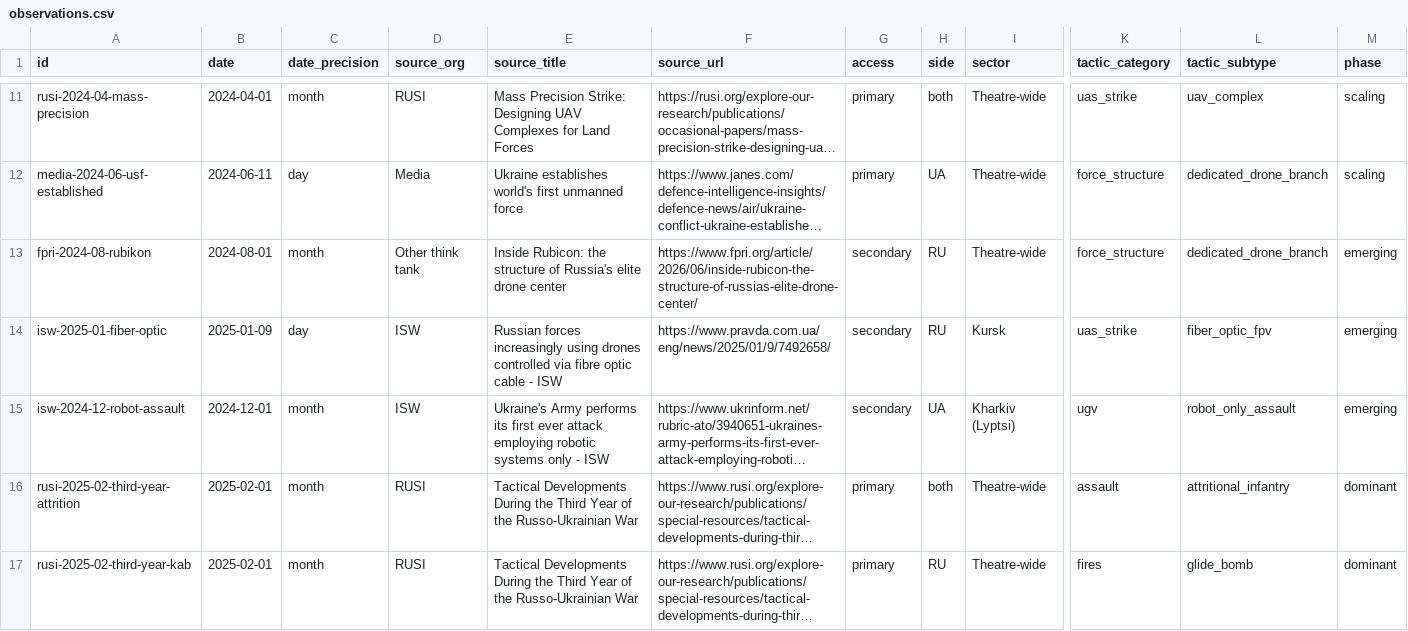
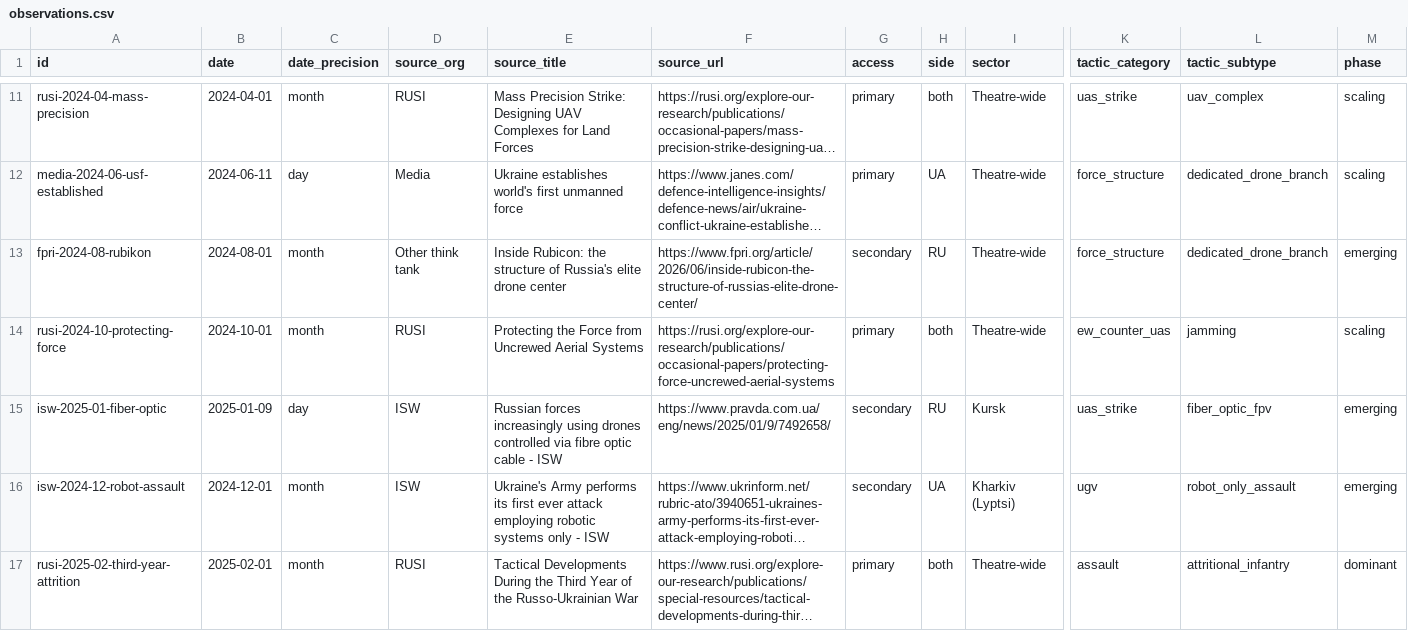
Before and after one commit to WillBillWall/generative-ai-for-beginners, a CSV file: osint-dashboard/data/seed/observations.csv, drawn as a sheet; only a part is shown, gaps mark what is left out; the shorter side is filled out with more unchanged rows; long unchanged cells end in …; rows hold the shown columns only; the diff names each change by its address in the sheet, - before the commit and + after, or states it on an @@ line.

```diff
--- a/osint-dashboard/data/seed/observations.csv
+++ b/osint-dashboard/data/seed/observations.csv
+row 14: rusi-2024-10-protecting-force | 2024-10-01 | month | RUSI | Protecting the Force from Uncrewed Aerial Systems | https://rusi.org/explore-our-research/publications/occasional-papers/protecting-force-uncrewed-aerial-systems | primary | both | Theatre-wide | ew_counter_uas | jamming | scaling
```
Also changed, not shown: osint-dashboard/data/processed/observations.csv, 5 other files.
